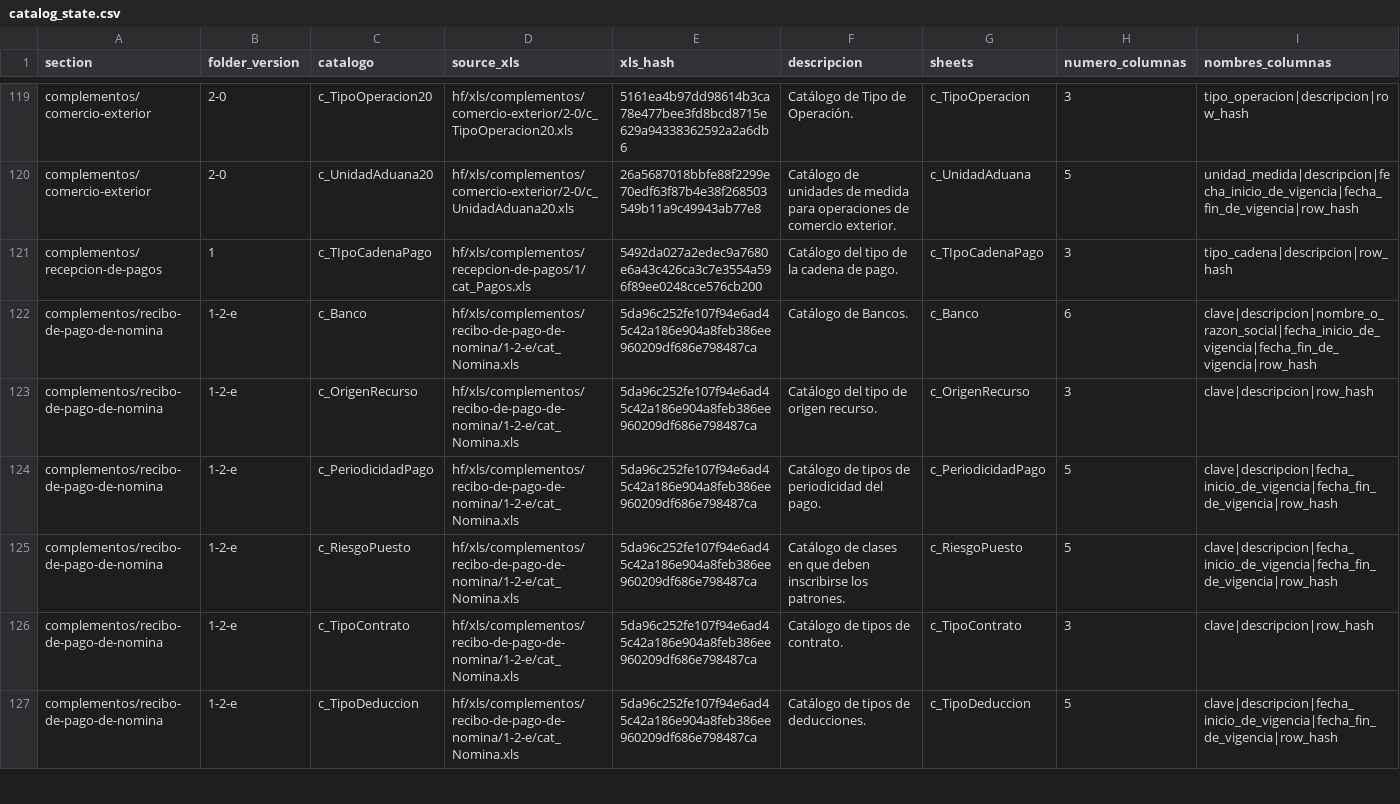
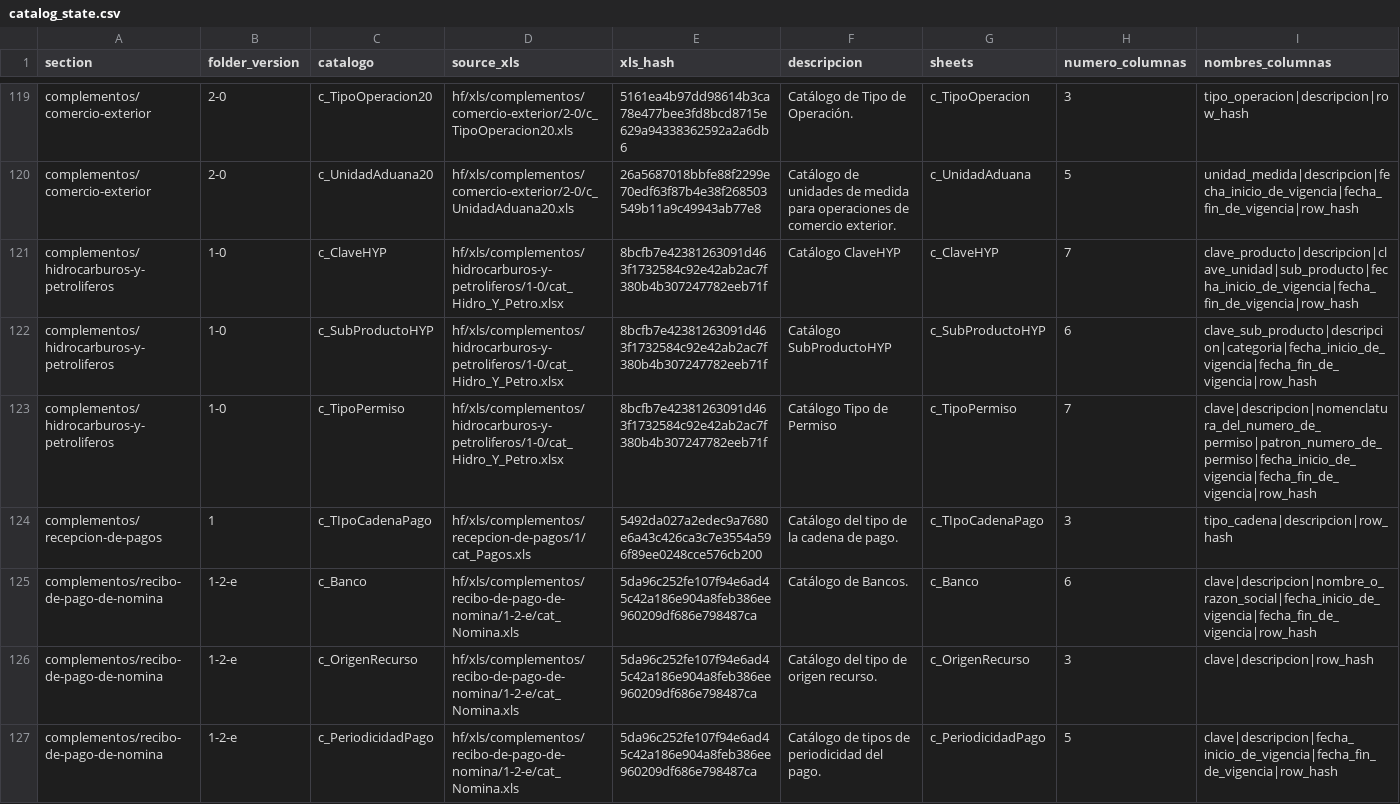
Before and after one commit to mayrop/sat-metadata-scraper, a CSV file: catalog_state.csv, drawn as a sheet; only a part is shown, gaps mark what is left out; the shorter side is filled out with more unchanged rows; rows hold the shown columns only; the diff names each change by its address in the sheet, - before the commit and + after, or states it on an @@ line.

```diff
--- a/catalog_state.csv
+++ b/catalog_state.csv
+row 121: complementos/hidrocarburos-y-petroliferos | 1-0 | c_ClaveHYP | hf/xls/complementos/hidrocarburos-y-petroliferos/1-0/cat_Hidro_Y_Petro.xlsx | 8bcfb7e42381263091d463f1732584c92e42ab2ac7f380b4b307247782eeb71f | Catálogo ClaveHYP | c_ClaveHYP | 7 | clave_producto|descripcion|clave_unidad|sub_producto|fecha_inicio_de_vigencia|fecha_fin_de_vigencia|row_hash
+row 122: complementos/hidrocarburos-y-petroliferos | 1-0 | c_SubProductoHYP | hf/xls/complementos/hidrocarburos-y-petroliferos/1-0/cat_Hidro_Y_Petro.xlsx | 8bcfb7e42381263091d463f1732584c92e42ab2ac7f380b4b307247782eeb71f | Catálogo SubProductoHYP | c_SubProductoHYP | 6 | clave_sub_producto|descripcion|categoria|fecha_inicio_de_vigencia|fecha_fin_de_vigencia|row_hash
+row 123: complementos/hidrocarburos-y-petroliferos | 1-0 | c_TipoPermiso | hf/xls/complementos/hidrocarburos-y-petroliferos/1-0/cat_Hidro_Y_Petro.xlsx | 8bcfb7e42381263091d463f1732584c92e42ab2ac7f380b4b307247782eeb71f | Catálogo Tipo de Permiso | c_TipoPermiso | 7 | clave|descripcion|nomenclatura_del_numero_de_permiso|patron_numero_de_permiso|fecha_inicio_de_vigencia|fecha_fin_de_vigencia|row_hash
```
Also changed, not shown: output/catalog.csv, 5 other files.
